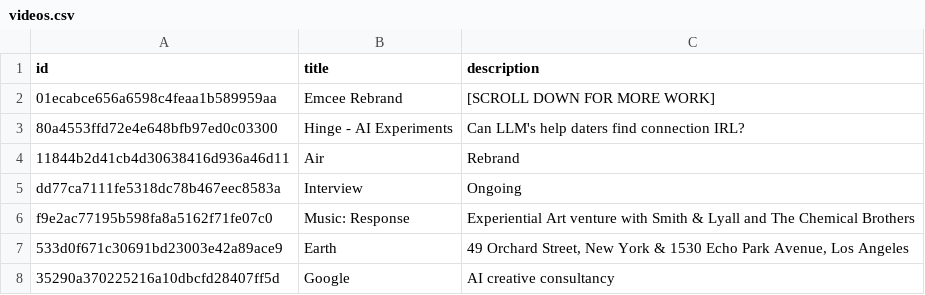
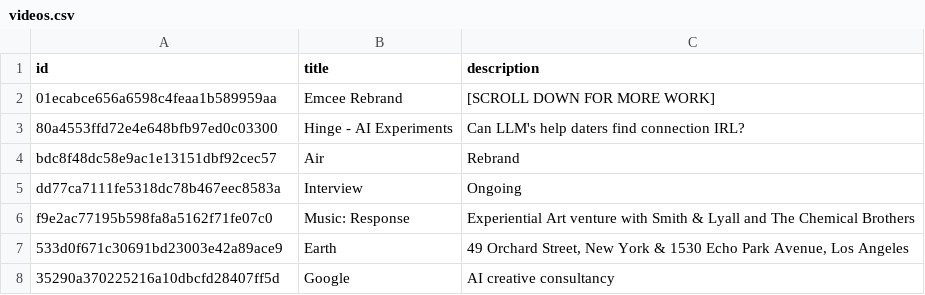
Before and after one commit to aaiiintt/food_new_site, a CSV file: data/videos.csv, drawn as a sheet; only a part is shown.

Commit message:
Update videos.csv

```diff
--- a/data/videos.csv
+++ b/data/videos.csv
@@ -3,3 +3,3 @@
 "80a4553ffd72e4e648bfb97ed0c03300","Hinge - AI Experiments","Can LLM's help daters find connection IRL?"
-"11844b2d41cb4d30638416d936a46d11","Air","Rebrand"
+"bdc8f48dc58e9ac1e13151dbf92cec57","Air","Rebrand"
 "dd77ca7111fe5318dc78b467eec8583a","Interview","Ongoing"
```
